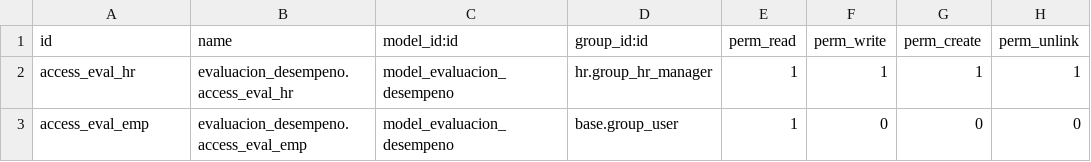
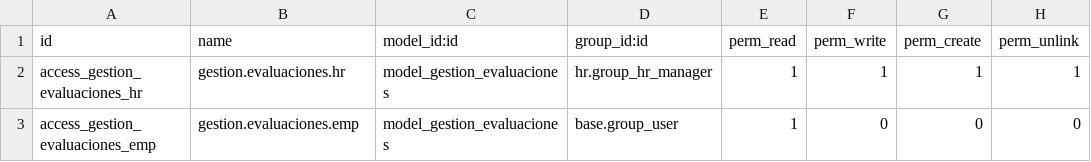
Before and after one commit to MRipDel/gestion_evaluacion, a CSV file: security/ir.model.access.csv, drawn as a sheet.

Commit message:
fix: ir.model.access.csv

```diff
--- a/security/ir.model.access.csv
+++ b/security/ir.model.access.csv
@@ -1,3 +1,3 @@
 id,name,model_id:id,group_id:id,perm_read,perm_write,perm_create,perm_unlink
-access_eval_hr,evaluacion_desempeno.access_eval_hr,model_evaluacion_desempeno,hr.group_hr_manager,1,1,1,1
-access_eval_emp,evaluacion_desempeno.access_eval_emp,model_evaluacion_desempeno,base.group_user,1,0,0,0
+access_gestion_evaluaciones_hr,gestion.evaluaciones.hr,model_gestion_evaluaciones,hr.group_hr_manager,1,1,1,1
+access_gestion_evaluaciones_emp,gestion.evaluaciones.emp,model_gestion_evaluaciones,base.group_user,1,0,0,0
```
